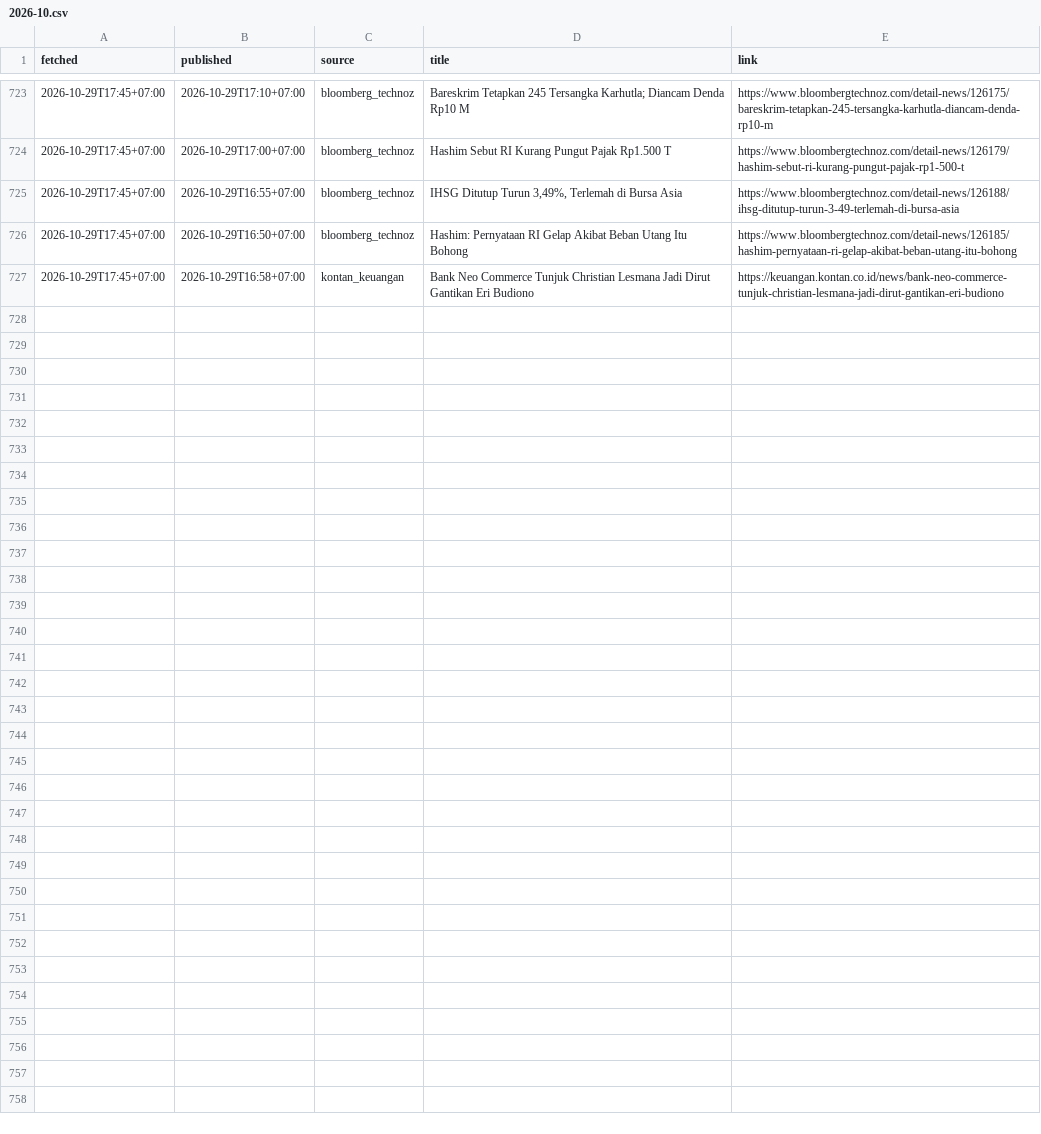
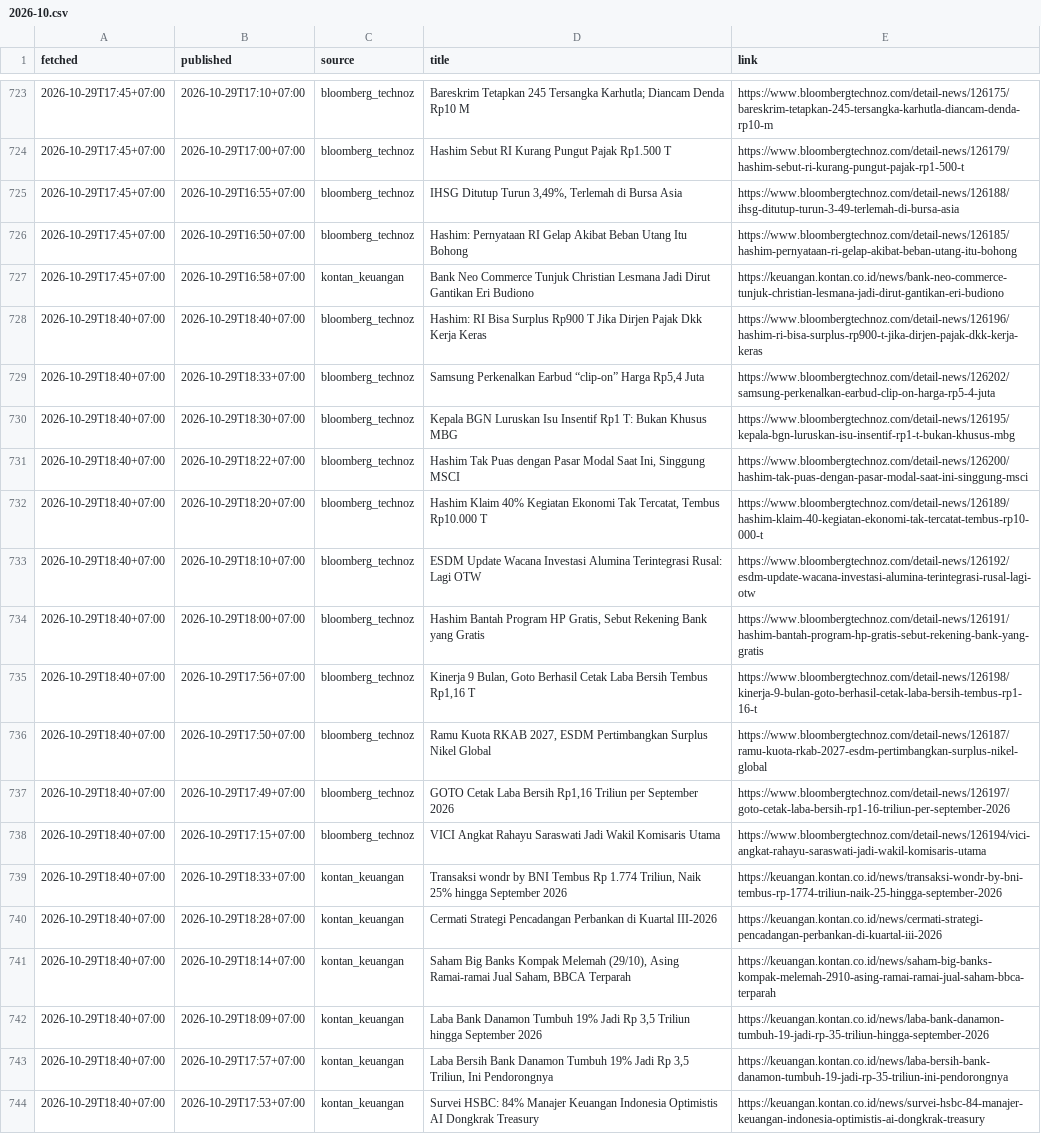
Before and after one commit to annas820/idx, a CSV file: news/2026-10.csv, drawn as a sheet; only a part is shown, gaps mark what is left out.

```diff
--- a/news/2026-10.csv
+++ b/news/2026-10.csv
@@ -727 +727,18 @@ fetched,published,source,title,link
 2026-10-29T17:45+07:00,2026-10-29T16:58+07:00,kontan_keuangan,Bank Neo Commerce Tunjuk Christian Lesmana Jadi Dirut Gantikan Eri Budiono,https://keuangan.kontan.co.id/news/bank-neo-commerce-tunjuk-christian-lesmana-jadi-dirut-gantikan-eri-budiono
+2026-10-29T18:40+07:00,2026-10-29T18:40+07:00,bloomberg_technoz,Hashim: RI Bisa Surplus Rp900 T Jika Dirjen Pajak Dkk Kerja Keras,https://www.bloombergtechnoz.com/detail-news/126196/hashim-ri-bisa-surplus-rp900-t-jika-dirjen-pajak-dkk-kerja-keras
+2026-10-29T18:40+07:00,2026-10-29T18:33+07:00,bloomberg_technoz,"Samsung Perkenalkan Earbud “clip-on” Harga Rp5,4 Juta",https://www.bloombergtechnoz.com/detail-news/126202/samsung-perkenalkan-earbud-clip-on-harga-rp5-4-juta
+2026-10-29T18:40+07:00,2026-10-29T18:30+07:00,bloomberg_technoz,Kepala BGN Luruskan Isu Insentif Rp1 T: Bukan Khusus MBG,https://www.bloombergtechnoz.com/detail-news/126195/kepala-bgn-luruskan-isu-insentif-rp1-t-bukan-khusus-mbg
+2026-10-29T18:40+07:00,2026-10-29T18:22+07:00,bloomberg_technoz,"Hashim Tak Puas dengan Pasar Modal Saat Ini, Singgung MSCI",https://www.bloombergtechnoz.com/detail-news/126200/hashim-tak-puas-dengan-pasar-modal-saat-ini-singgung-msci
+2026-10-29T18:40+07:00,2026-10-29T18:20+07:00,bloomberg_technoz,"Hashim Klaim 40% Kegiatan Ekonomi Tak Tercatat, Tembus Rp10.000 T",https://www.bloombergtechnoz.com/detail-news/126189/hashim-klaim-40-kegiatan-ekonomi-tak-tercatat-tembus-rp10-000-t
+2026-10-29T18:40+07:00,2026-10-29T18:10+07:00,bloomberg_technoz,ESDM Update Wacana Investasi Alumina Terintegrasi Rusal: Lagi OTW,https://www.bloombergtechnoz.com/detail-news/126192/esdm-update-wacana-investasi-alumina-terintegrasi-rusal-lagi-otw
+2026-10-29T18:40+07:00,2026-10-29T18:00+07:00,bloomberg_technoz,"Hashim Bantah Program HP Gratis, Sebut Rekening Bank yang Gratis",https://www.bloombergtechnoz.com/detail-news/126191/hashim-bantah-program-hp-gratis-sebut-rekening-bank-yang-gratis
+2026-10-29T18:40+07:00,2026-10-29T17:56+07:00,bloomberg_technoz,"Kinerja 9 Bulan, Goto Berhasil Cetak Laba Bersih Tembus Rp1,16 T",https://www.bloombergtechnoz.com/detail-news/126198/kinerja-9-bulan-goto-berhasil-cetak-laba-bersih-tembus-rp1-16-t
+2026-10-29T18:40+07:00,2026-10-29T17:50+07:00,bloomberg_technoz,"Ramu Kuota RKAB 2027, ESDM Pertimbangkan Surplus Nikel Global",https://www.bloombergtechnoz.com/detail-news/126187/ramu-kuota-rkab-2027-esdm-pertimbangkan-surplus-nikel-global
+2026-10-29T18:40+07:00,2026-10-29T17:49+07:00,bloomberg_technoz,"GOTO Cetak Laba Bersih Rp1,16 Triliun per September 2026",https://www.bloombergtechnoz.com/detail-news/126197/goto-cetak-laba-bersih-rp1-16-triliun-per-september-2026
+2026-10-29T18:40+07:00,2026-10-29T17:15+07:00,bloomberg_technoz,VICI Angkat Rahayu Saraswati Jadi Wakil Komisaris Utama,https://www.bloombergtechnoz.com/detail-news/126194/vici-angkat-rahayu-saraswati-jadi-wakil-komisaris-utama
+2026-10-29T18:40+07:00,2026-10-29T18:33+07:00,kontan_keuangan,"Transaksi wondr by BNI Tembus Rp 1.774 Triliun, Naik 25% hingga September 2026",https://keuangan.kontan.co.id/news/transaksi-wondr-by-bni-tembus-rp-1774-triliun-naik-25-hingga-september-2026
+2026-10-29T18:40+07:00,2026-10-29T18:28+07:00,kontan_keuangan,Cermati Strategi Pencadangan Perbankan di Kuartal III-2026,https://keuangan.kontan.co.id/news/cermati-strategi-pencadangan-perbankan-di-kuartal-iii-2026
+2026-10-29T18:40+07:00,2026-10-29T18:14+07:00,kontan_keuangan,"Saham Big Banks Kompak Melemah (29/10), Asing Ramai-ramai Jual Saham, BBCA Terparah",https://keuangan.kontan.co.id/news/saham-big-banks-kompak-melemah-2910-asing-ramai-ramai-jual-saham-bbca-terparah
+2026-10-29T18:40+07:00,2026-10-29T18:09+07:00,kontan_keuangan,"Laba Bank Danamon Tumbuh 19% Jadi Rp 3,5 Triliun hingga September 2026",https://keuangan.kontan.co.id/news/laba-bank-danamon-tumbuh-19-jadi-rp-35-triliun-hingga-september-2026
+2026-10-29T18:40+07:00,2026-10-29T17:57+07:00,kontan_keuangan,"Laba Bersih Bank Danamon Tumbuh 19% Jadi Rp 3,5 Triliun, Ini Pendorongnya",https://keuangan.kontan.co.id/news/laba-bersih-bank-danamon-tumbuh-19-jadi-rp-35-triliun-ini-pendorongnya
+2026-10-29T18:40+07:00,2026-10-29T17:53+07:00,kontan_keuangan,Survei HSBC: 84% Manajer Keuangan Indonesia Optimistis AI Dongkrak Treasury,https://keuangan.kontan.co.id/news/survei-hsbc-84-manajer-keuangan-indonesia-optimistis-ai-dongkrak-treasury
```
Also changed, not shown: 2 other files.
